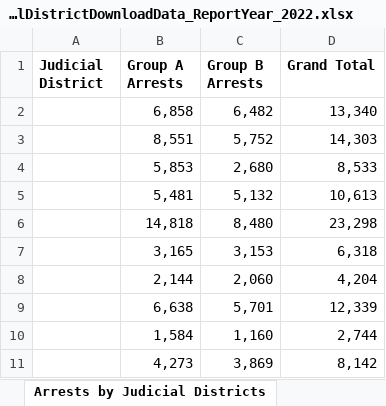
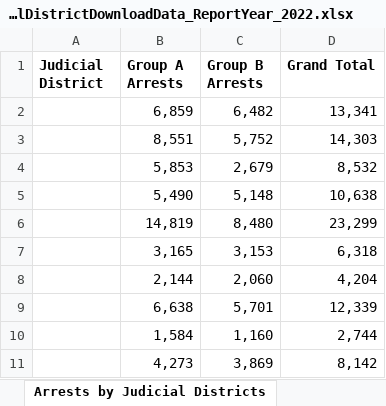
Before and after one commit to striblab/crimedash, an Excel workbook: store/arrests/ArrestsByJudicialDistrictDownloadData_ReportYear_2022.xlsx, sheet Arrests by Judicial Districts, drawn as a sheet; values as stored, in another font and other column widths than the file's, no borders; removed rows and columns are numbered as before the commit, all else as after; the diff names each change by its address in the sheet, - before the commit and + after, or states it on an @@ line.

```diff
--- a/store/arrests/ArrestsByJudicialDistrictDownloadData_ReportYear_2022.xlsx (sheet Arrests by Judicial Districts)
+++ b/store/arrests/ArrestsByJudicialDistrictDownloadData_ReportYear_2022.xlsx (sheet Arrests by Judicial Districts)
-row 2:  | 6,858 | 6,482 | 13,340
+row 2:  | 6,859 | 6,482 | 13,341
-C4 (Group B Arrests): 2,680
+C4 (Group B Arrests): 2,679
-D4 (Grand Total): 8,533
+D4 (Grand Total): 8,532
-row 5:  | 5,481 | 5,132 | 10,613
-row 6:  | 14,818 | 8,480 | 23,298
+row 5:  | 5,490 | 5,148 | 10,638
+row 6:  | 14,819 | 8,480 | 23,299
```
Also changed, not shown: store/arrests/ArrestsAdultJuvenileGroupAByAgeRaceDownloadData_ReportYear_2022.xlsx, store/arrests/ArrestsGroupAByAgeSexCountyDownloadData_ReportYear_2022.xlsx, 38 other files.
